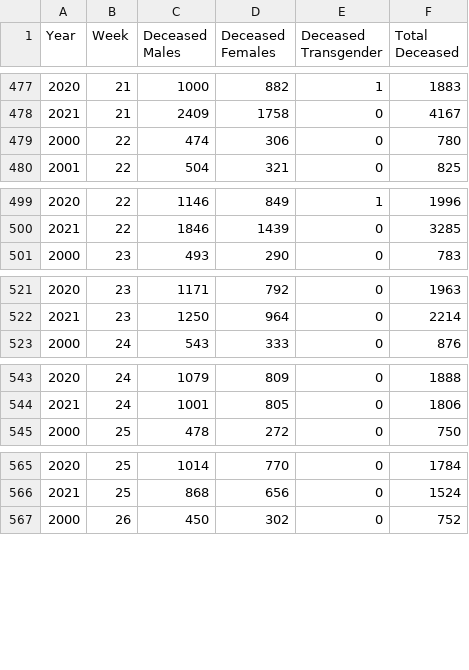
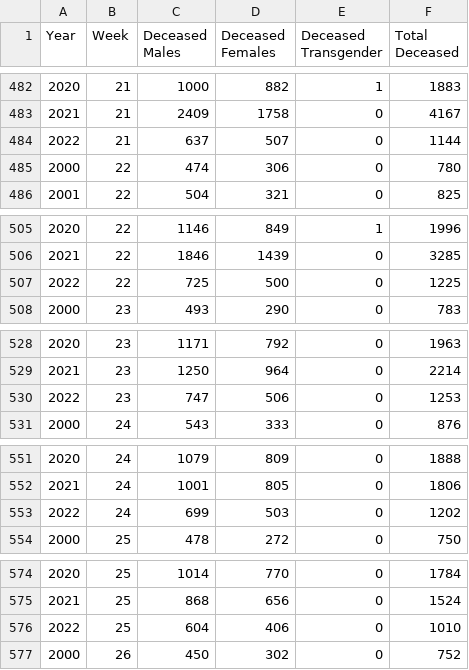
Before and after one commit to elseasama/Indian-cities-births-and-deaths, a CSV file: Chennai/chennai_week_wise.csv, drawn as a sheet; only a part is shown, gaps mark what is left out; the diff covers the shown part only.

```diff
--- a/Chennai/chennai_week_wise.csv
+++ b/Chennai/chennai_week_wise.csv
@@ -478,2 +483,3 @@ Year,Week,Deceased Males,Deceased Females,Deceased Transgender,Total Deceased
 2021,21,2409,1758,0,4167
+2022,21,637,507,0,1144
 2000,22,474,306,0,780
@@ -500,2 +506,3 @@ Year,Week,Deceased Males,Deceased Females,Deceased Transgender,Total Deceased
 2021,22,1846,1439,0,3285
+2022,22,725,500,0,1225
 2000,23,493,290,0,783
@@ -522,2 +529,3 @@ Year,Week,Deceased Males,Deceased Females,Deceased Transgender,Total Deceased
 2021,23,1250,964,0,2214
+2022,23,747,506,0,1253
 2000,24,543,333,0,876
@@ -544,2 +552,3 @@ Year,Week,Deceased Males,Deceased Females,Deceased Transgender,Total Deceased
 2021,24,1001,805,0,1806
+2022,24,699,503,0,1202
 2000,25,478,272,0,750
@@ -566,2 +575,3 @@ Year,Week,Deceased Males,Deceased Females,Deceased Transgender,Total Deceased
 2021,25,868,656,0,1524
+2022,25,604,406,0,1010
 2000,26,450,302,0,752
```
Also changed, not shown: 8 added rows and 21 edited cells elsewhere in this file, Chennai/chennai_month_wise.csv.
